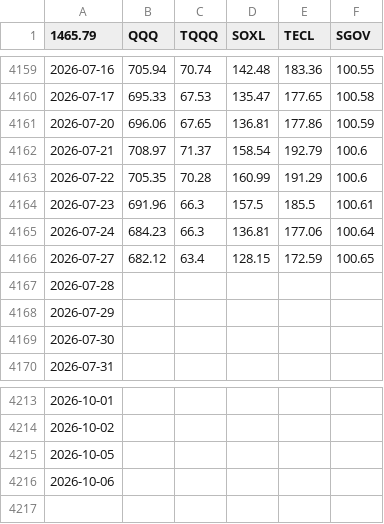
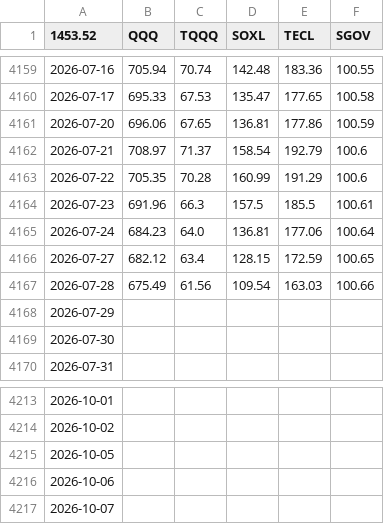
Before and after one commit to Nam-Daesik/collect-closes, a CSV file: master_regular_close.csv, drawn as a sheet; only a part is shown, gaps mark what is left out; the diff names each change by its address in the sheet, - before the commit and + after, or states it on an @@ line.

```diff
--- a/master_regular_close.csv
+++ b/master_regular_close.csv
-A1: 1465.79
+A1: 1453.52
-C4165 (TQQQ): 66.3
+C4165 (TQQQ): 64.0
-B4167 (QQQ): (empty)
+B4167 (QQQ): 675.49
-C4167 (TQQQ): (empty)
+C4167 (TQQQ): 61.56
-D4167 (SOXL): (empty)
+D4167 (SOXL): 109.54
-E4167 (TECL): (empty)
+E4167 (TECL): 163.03
-F4167 (SGOV): (empty)
+F4167 (SGOV): 100.66
+row 4217: 2026-10-07
```
